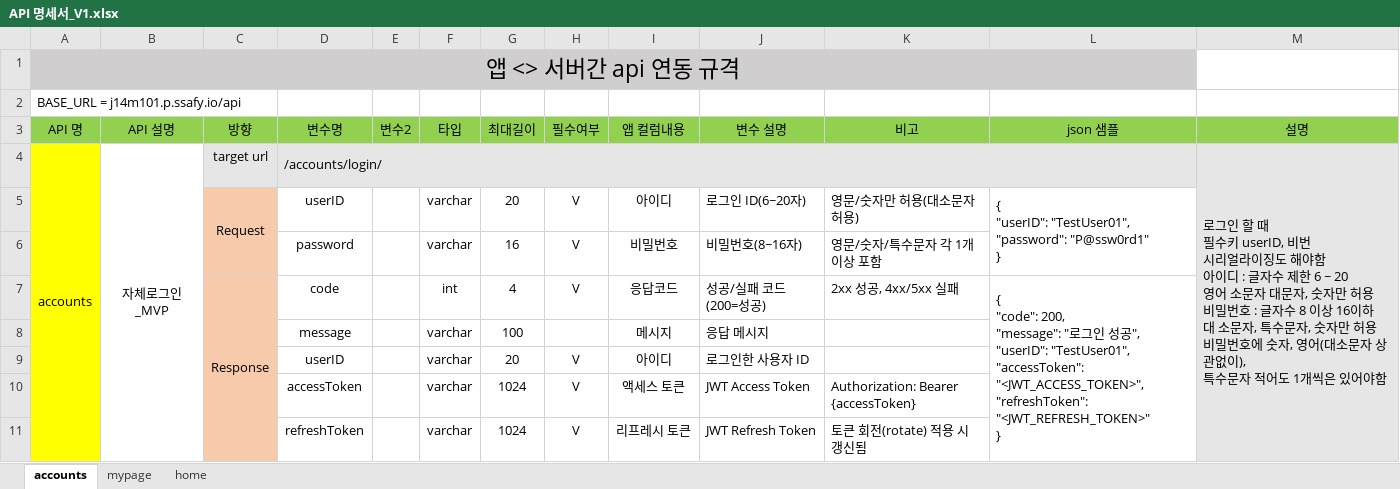
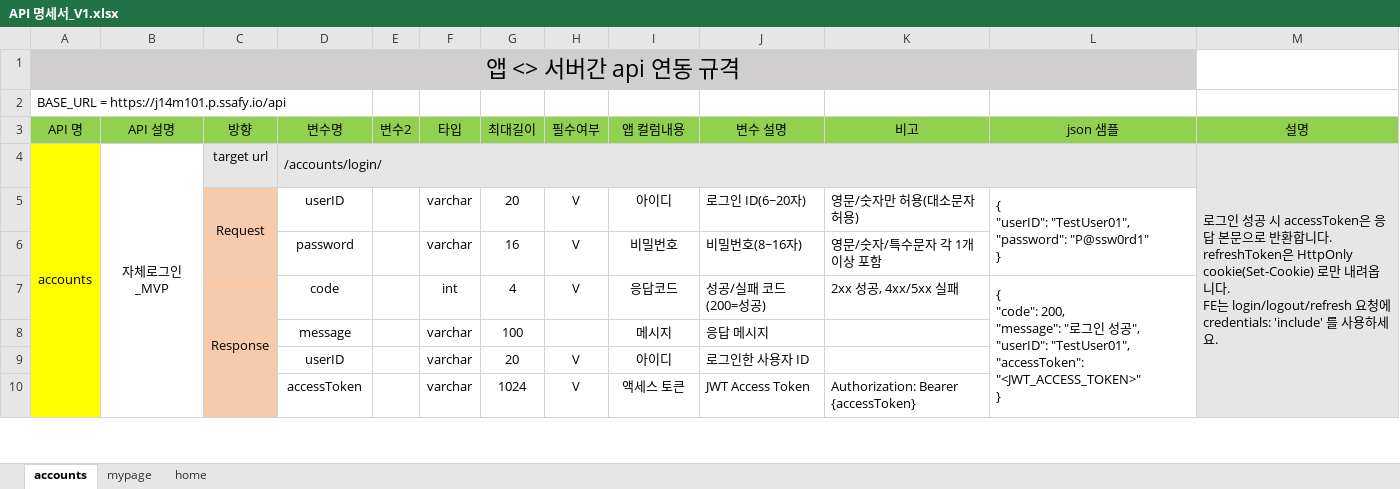
Before and after one commit to py9245/hairddae, an Excel workbook: BE/API 명세서_V1.xlsx, sheet accounts, drawn as a sheet; only a part is shown; values as stored, in another font and other column widths than the file's, no borders; charts and pictures not drawn; removed rows and columns are numbered as before the commit, all else as after; ↵ is a line break in a cell; the diff covers the shown part only; the diff names each change by its address in the sheet, - before the commit and + after, or states it on an @@ line.

```diff
--- a/BE/API 명세서_V1.xlsx (sheet accounts)
+++ b/BE/API 명세서_V1.xlsx (sheet accounts)
-A2 (API 명): BASE_URL = j14m101.p.ssafy.io/api
+A2 (API 명): BASE_URL = https://j14m101.p.ssafy.io/api
-M4 (설명): 로그인 할 때 ↵ 필수키 userID, 비번 ↵ 시리얼라이징도 해야함 ↵ 아이디 : 글자수 제한 6 ~ 20 ↵ 영어 소문자 대문자, 숫자만 허용 ↵ 비밀번호 : 글자수 8 이상 16이하 ↵ 대 소문자, 특수문자, 숫자만 허용 ↵ 비밀번호에 숫자, 영어(대소문자 상관없이), ↵ 특수문자 적어도 1개씩은 있어야함
+M4 (설명): 로그인 성공 시 accessToken은 응답 본문으로 반환합니다. ↵ refreshToken은 HttpOnly cookie(Set-Cookie) 로만 내려옵니다. ↵ FE는 login/logout/refresh 요청에 credentials: 'include' 를 사용하세요.
-L7 (json 샘플): …"TestUser01", ↵ "accessToken": "<JWT_ACCESS_TOKEN>", ↵ "refreshToken": "<JWT_REFRESH_TOKEN>" ↵ }
+L7 (json 샘플): …"TestUser01", ↵ "accessToken": "<JWT_ACCESS_TOKEN>" ↵ }
-row 11:  |  |  | refreshToken |  | varchar | 1024 | V | 리프레시 토큰 | JWT Refresh Token | 토큰 회전(rotate) 적용 시 갱신됨
```
Also changed, not shown: 15 added rows, 14 removed rows and 15 edited cells elsewhere in this sheet, sheet home, sheet mypage, 57 other files.
